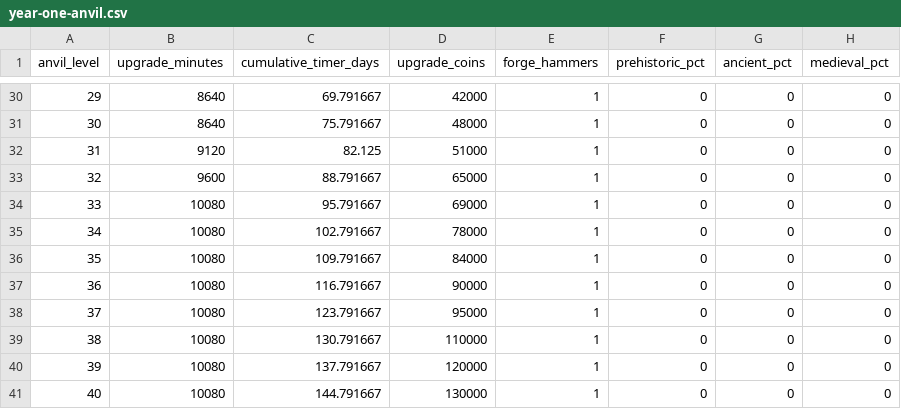
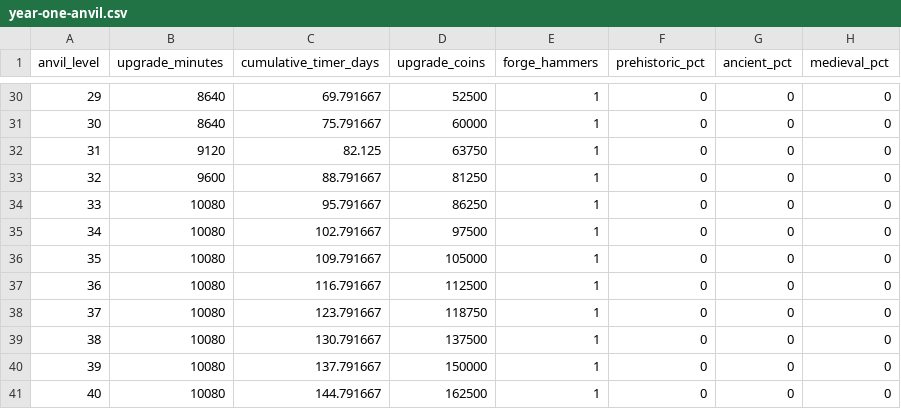
Before and after one commit to MaiborodaY/tg-game, a CSV file: forest-forge/design/year-one-anvil.csv, drawn as a sheet; only a part is shown, gaps mark what is left out; the diff covers the shown part only; the diff names each change by its address in the sheet, - before the commit and + after, or states it on an @@ line.

```diff
--- a/forest-forge/design/year-one-anvil.csv
+++ b/forest-forge/design/year-one-anvil.csv
-D30 (upgrade_coins): 42000
+D30 (upgrade_coins): 52500
-D31 (upgrade_coins): 48000
+D31 (upgrade_coins): 60000
-D32 (upgrade_coins): 51000
+D32 (upgrade_coins): 63750
-D33 (upgrade_coins): 65000
+D33 (upgrade_coins): 81250
-D34 (upgrade_coins): 69000
+D34 (upgrade_coins): 86250
-D35 (upgrade_coins): 78000
+D35 (upgrade_coins): 97500
-D36 (upgrade_coins): 84000
+D36 (upgrade_coins): 105000
-D37 (upgrade_coins): 90000
+D37 (upgrade_coins): 112500
-D38 (upgrade_coins): 95000
+D38 (upgrade_coins): 118750
-D39 (upgrade_coins): 110000
+D39 (upgrade_coins): 137500
-D40 (upgrade_coins): 120000
+D40 (upgrade_coins): 150000
-D41 (upgrade_coins): 130000
+D41 (upgrade_coins): 162500
```
Also changed, not shown: 27 edited cells elsewhere in this file, 7 other files.
